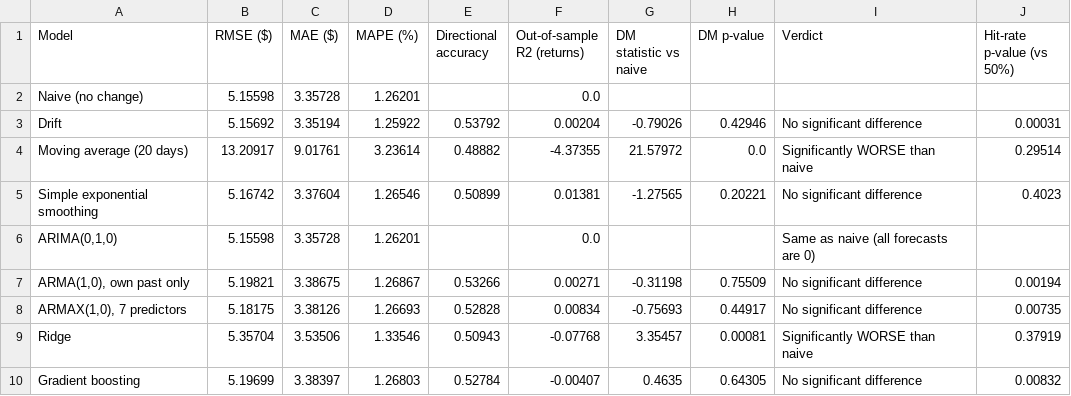
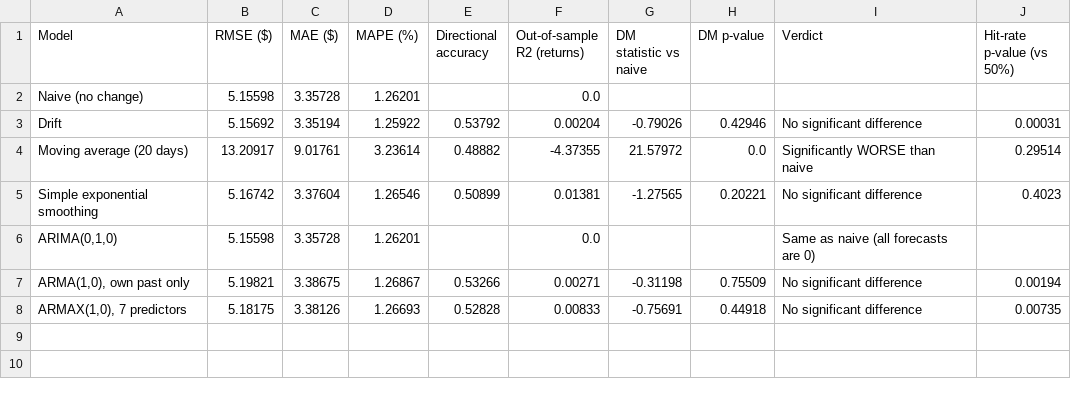
Before and after one commit to BI-course/tsfnn-202406-a7, a CSV file: data/model_metrics.csv, drawn as a sheet.

```diff
--- a/data/model_metrics.csv
+++ b/data/model_metrics.csv
@@ -7,4 +7,2 @@ Simple exponential smoothing,5.16742,3.37604,1.26546,0.50899,0.01381,-1.27565,0.
 "ARMA(1,0), own past only",5.19821,3.38675,1.26867,0.53266,0.00271,-0.31198,0.75509,No significant difference,0.00194
-"ARMAX(1,0), 7 predictors",5.18175,3.38126,1.26693,0.52828,0.00834,-0.75693,0.44917,No significant difference,0.00735
-Ridge,5.35704,3.53506,1.33546,0.50943,-0.07768,3.35457,0.00081,Significantly WORSE than naive,0.37919
-Gradient boosting,5.19699,3.38397,1.26803,0.52784,-0.00407,0.4635,0.64305,No significant difference,0.00832
+"ARMAX(1,0), 7 predictors",5.18175,3.38126,1.26693,0.52828,0.00833,-0.75691,0.44918,No significant difference,0.00735
```
Also changed, not shown: data/forecast_basic.csv, data/nn_zero_baseline.csv, 13 other files.
